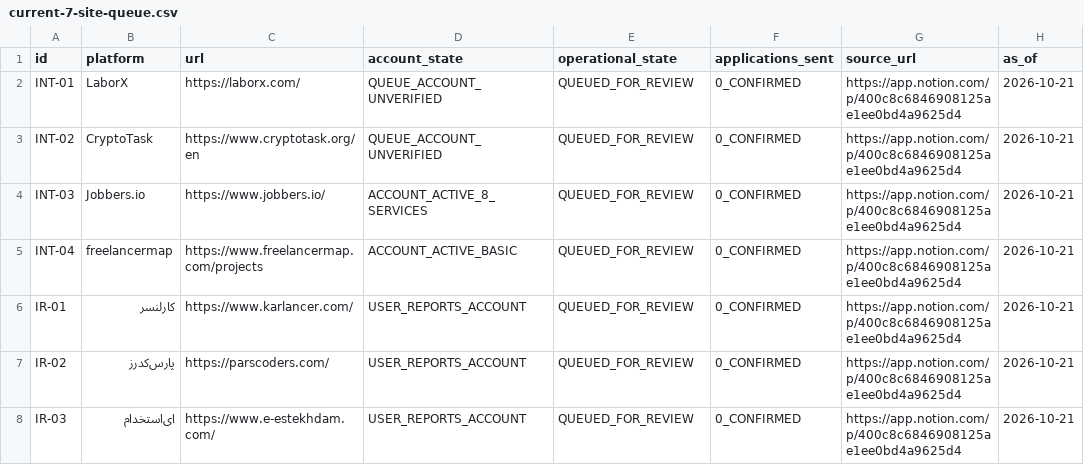
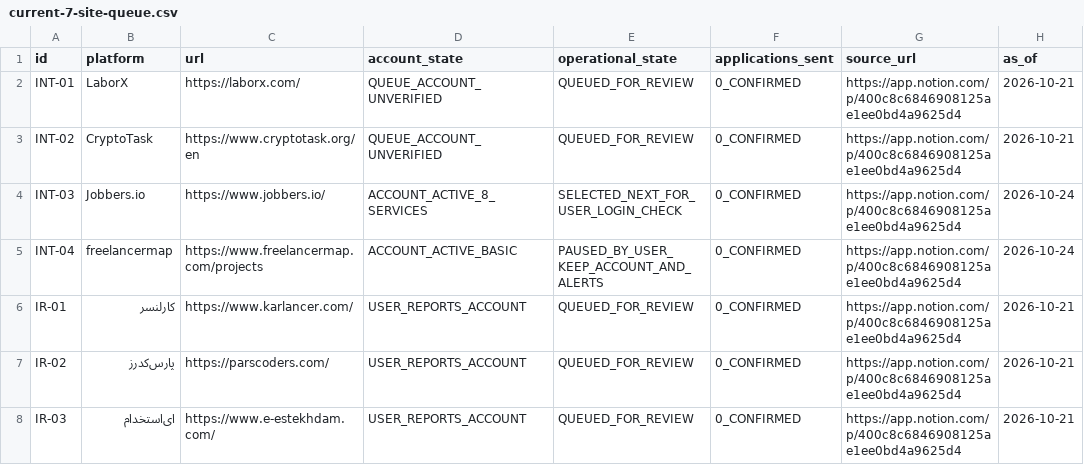
Before and after one commit to mohammadrezanabizadeh41-png/DJMRN-Freelance-Operations, a CSV file: 03-accounts-and-operations/current-7-site-queue.csv, drawn as a sheet.

Commit message:
Switch practical freelance-site queue: pause freelancermap, select previously registered Jobbers for inspection

```diff
--- a/03-accounts-and-operations/current-7-site-queue.csv
+++ b/03-accounts-and-operations/current-7-site-queue.csv
@@ -3,4 +3,4 @@
 "INT-02","CryptoTask","https://www.cryptotask.org/en","QUEUE_ACCOUNT_UNVERIFIED","QUEUED_FOR_REVIEW","0_CONFIRMED","https://app.notion.com/p/400c8c6846908125ae1ee0bd4a9625d4","2026-10-21"
-"INT-03","Jobbers.io","https://www.jobbers.io/","ACCOUNT_ACTIVE_8_SERVICES","QUEUED_FOR_REVIEW","0_CONFIRMED","https://app.notion.com/p/400c8c6846908125ae1ee0bd4a9625d4","2026-10-21"
-"INT-04","freelancermap","https://www.freelancermap.com/projects","ACCOUNT_ACTIVE_BASIC","QUEUED_FOR_REVIEW","0_CONFIRMED","https://app.notion.com/p/400c8c6846908125ae1ee0bd4a9625d4","2026-10-21"
+"INT-03","Jobbers.io","https://www.jobbers.io/","ACCOUNT_ACTIVE_8_SERVICES","SELECTED_NEXT_FOR_USER_LOGIN_CHECK","0_CONFIRMED","https://app.notion.com/p/400c8c6846908125ae1ee0bd4a9625d4","2026-10-24"
+"INT-04","freelancermap","https://www.freelancermap.com/projects","ACCOUNT_ACTIVE_BASIC","PAUSED_BY_USER_KEEP_ACCOUNT_AND_ALERTS","0_CONFIRMED","https://app.notion.com/p/400c8c6846908125ae1ee0bd4a9625d4","2026-10-24"
 "IR-01","کارلنسر","https://www.karlancer.com/","USER_REPORTS_ACCOUNT","QUEUED_FOR_REVIEW","0_CONFIRMED","https://app.notion.com/p/400c8c6846908125ae1ee0bd4a9625d4","2026-10-21"
```
